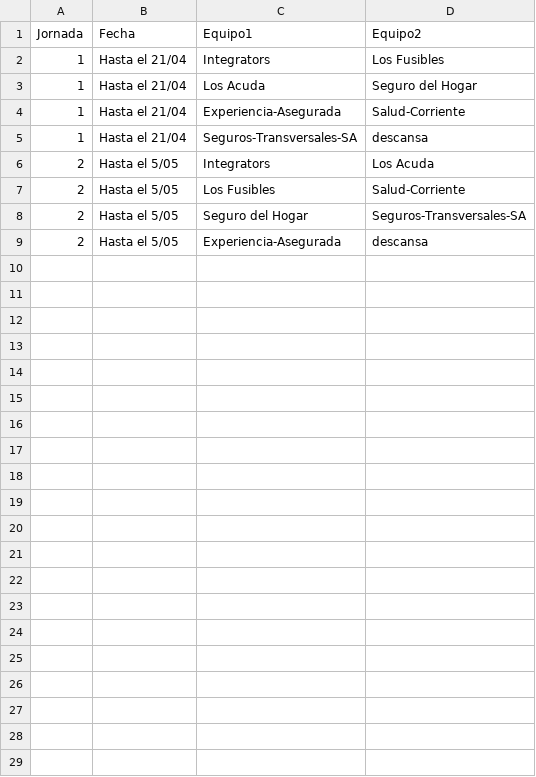
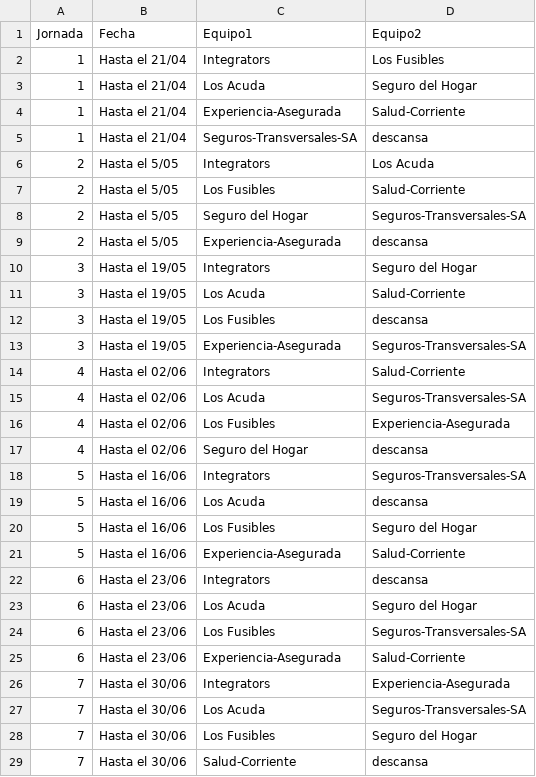
Before and after one commit to dpablos/playground, a CSV file: partidos.csv, drawn as a sheet.

```diff
--- a/partidos.csv
+++ b/partidos.csv
@@ -9 +9,21 @@ Jornada,Fecha,Equipo1,Equipo2
 2,Hasta el 5/05,Experiencia-Asegurada,descansa
+3,Hasta el 19/05,Integrators,Seguro del Hogar
+3,Hasta el 19/05,Los Acuda,Salud-Corriente
+3,Hasta el 19/05,Los Fusibles,descansa
+3,Hasta el 19/05,Experiencia-Asegurada,Seguros-Transversales-SA
+4,Hasta el 02/06,Integrators,Salud-Corriente
+4,Hasta el 02/06,Los Acuda,Seguros-Transversales-SA
+4,Hasta el 02/06,Los Fusibles,Experiencia-Asegurada
+4,Hasta el 02/06,Seguro del Hogar,descansa
+5,Hasta el 16/06,Integrators,Seguros-Transversales-SA
+5,Hasta el 16/06,Los Acuda,descansa
+5,Hasta el 16/06,Los Fusibles,Seguro del Hogar
+5,Hasta el 16/06,Experiencia-Asegurada,Salud-Corriente
+6,Hasta el 23/06,Integrators,descansa
+6,Hasta el 23/06,Los Acuda,Seguro del Hogar
+6,Hasta el 23/06,Los Fusibles,Seguros-Transversales-SA
+6,Hasta el 23/06,Experiencia-Asegurada,Salud-Corriente
+7,Hasta el 30/06,Integrators,Experiencia-Asegurada
+7,Hasta el 30/06,Los Acuda,Seguros-Transversales-SA
+7,Hasta el 30/06,Los Fusibles,Seguro del Hogar
+7,Hasta el 30/06,Salud-Corriente,descansa
```
Also changed, not shown: 1 other file.
